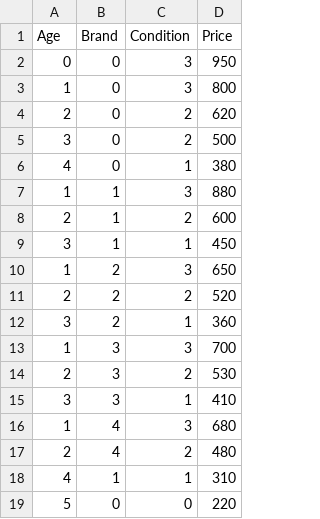
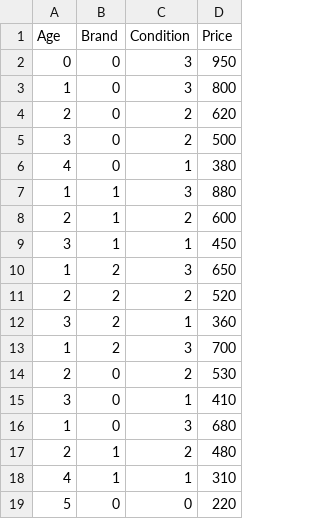
Before and after one commit to LT-IntroToAI-SY2526/a6-part2-project-per3-the-goats, a CSV file: smartphone_prices.csv, drawn as a sheet.

```diff
--- a/smartphone_prices.csv
+++ b/smartphone_prices.csv
@@ -12,7 +12,7 @@ Age,Brand,Condition,Price
 3,2,1,360
-1,3,3,700
-2,3,2,530
-3,3,1,410
-1,4,3,680
-2,4,2,480
+1,2,3,700
+2,0,2,530
+3,0,1,410
+1,0,3,680
+2,1,2,480
 4,1,1,310
```
Also changed, not shown: 1 other file.
